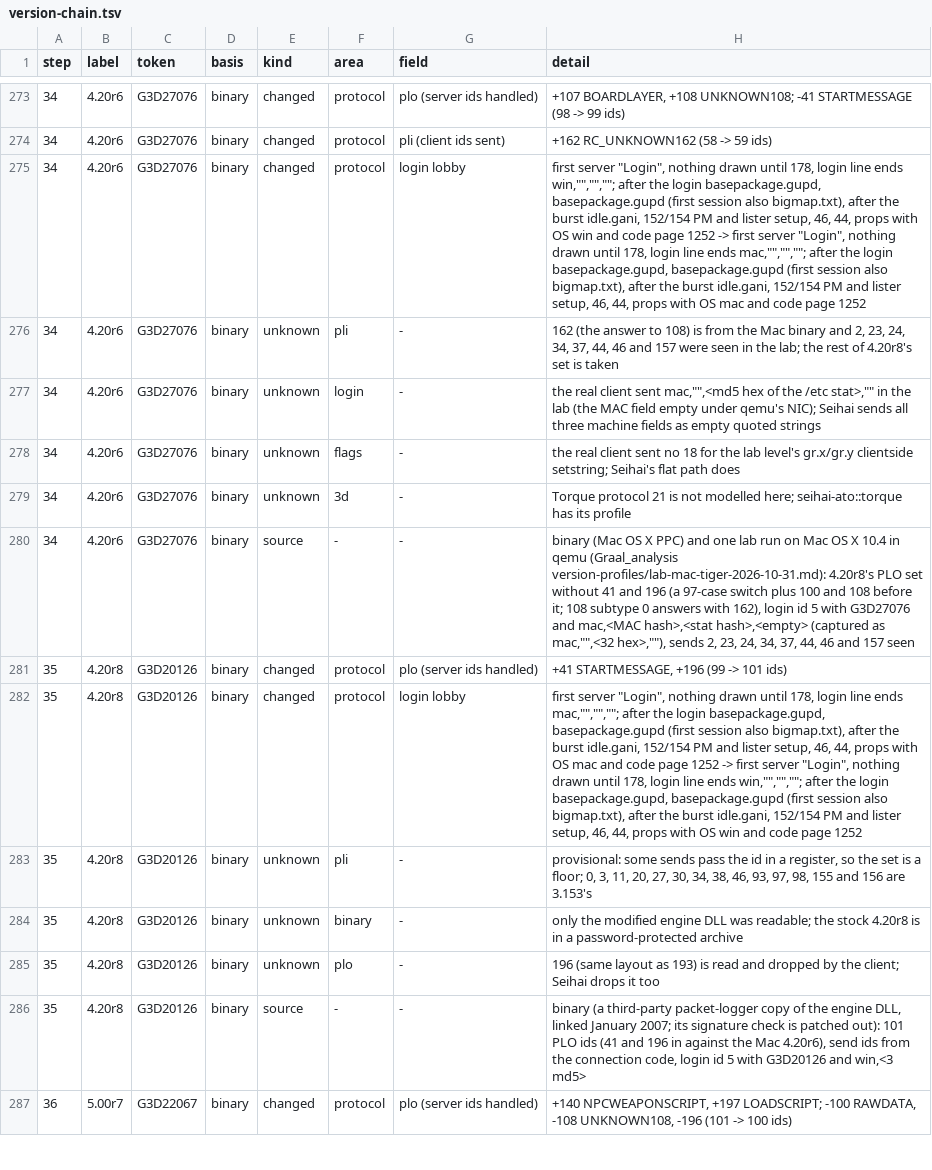
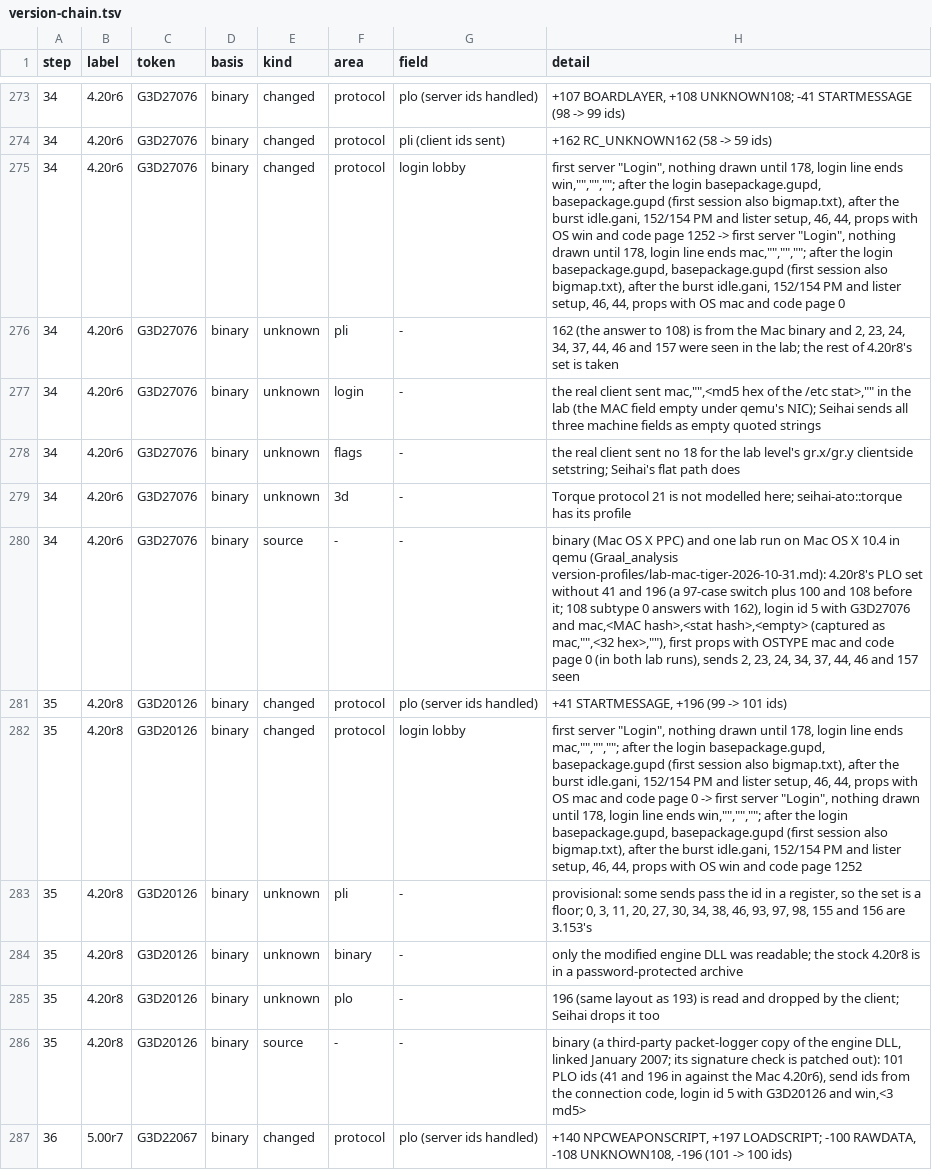
Before and after one commit to squirelworks/seihai, a TSV file: documentation/version-chain.tsv, drawn as a sheet; only a part is shown, gaps mark what is left out.

```diff
--- a/documentation/version-chain.tsv
+++ b/documentation/version-chain.tsv
@@ -274,3 +274,3 @@ step	label	token	basis	kind	area	field	detail
 34	4.20r6	G3D27076	binary	changed	protocol	pli (client ids sent)	+162 RC_UNKNOWN162 (58 -> 59 ids)
-34	4.20r6	G3D27076	binary	changed	protocol	login lobby	first server "Login", nothing drawn until 178, login line ends win,"","",""; after the login basepackage.gupd, basepackage.gupd (first session also bigmap.txt), after the burst idle.gani, 152/154 PM and lister setup, 46, 44, props with OS win and code page 1252 -> first server "Login", nothing drawn until 178, login line ends mac,"","",""; after the login basepackage.gupd, basepackage.gupd (first session also bigmap.txt), after the burst idle.gani, 152/154 PM and lister setup, 46, 44, props with OS mac and code page 1252
+34	4.20r6	G3D27076	binary	changed	protocol	login lobby	first server "Login", nothing drawn until 178, login line ends win,"","",""; after the login basepackage.gupd, basepackage.gupd (first session also bigmap.txt), after the burst idle.gani, 152/154 PM and lister setup, 46, 44, props with OS win and code page 1252 -> first server "Login", nothing drawn until 178, login line ends mac,"","",""; after the login basepackage.gupd, basepackage.gupd (first session also bigmap.txt), after the burst idle.gani, 152/154 PM and lister setup, 46, 44, props with OS mac and code page 0
 34	4.20r6	G3D27076	binary	unknown	pli	-	162 (the answer to 108) is from the Mac binary and 2, 23, 24, 34, 37, 44, 46 and 157 were seen in the lab; the rest of 4.20r8's set is taken
@@ -279,5 +279,5 @@ step	label	token	basis	kind	area	field	detail
 34	4.20r6	G3D27076	binary	unknown	3d	-	Torque protocol 21 is not modelled here; seihai-ato::torque has its profile
-34	4.20r6	G3D27076	binary	source	-	-	binary (Mac OS X PPC) and one lab run on Mac OS X 10.4 in qemu (Graal_analysis version-profiles/lab-mac-tiger-2026-10-31.md): 4.20r8's PLO set without 41 and 196 (a 97-case switch plus 100 and 108 before it; 108 subtype 0 answers with 162), login id 5 with G3D27076 and mac,<MAC hash>,<stat hash>,<empty> (captured as mac,"",<32 hex>,""), sends 2, 23, 24, 34, 37, 44, 46 and 157 seen
+34	4.20r6	G3D27076	binary	source	-	-	binary (Mac OS X PPC) and one lab run on Mac OS X 10.4 in qemu (Graal_analysis version-profiles/lab-mac-tiger-2026-10-31.md): 4.20r8's PLO set without 41 and 196 (a 97-case switch plus 100 and 108 before it; 108 subtype 0 answers with 162), login id 5 with G3D27076 and mac,<MAC hash>,<stat hash>,<empty> (captured as mac,"",<32 hex>,""), first props with OSTYPE mac and code page 0 (in both lab runs), sends 2, 23, 24, 34, 37, 44, 46 and 157 seen
 35	4.20r8	G3D20126	binary	changed	protocol	plo (server ids handled)	+41 STARTMESSAGE, +196 (99 -> 101 ids)
-35	4.20r8	G3D20126	binary	changed	protocol	login lobby	first server "Login", nothing drawn until 178, login line ends mac,"","",""; after the login basepackage.gupd, basepackage.gupd (first session also bigmap.txt), after the burst idle.gani, 152/154 PM and lister setup, 46, 44, props with OS mac and code page 1252 -> first server "Login", nothing drawn until 178, login line ends win,"","",""; after the login basepackage.gupd, basepackage.gupd (first session also bigmap.txt), after the burst idle.gani, 152/154 PM and lister setup, 46, 44, props with OS win and code page 1252
+35	4.20r8	G3D20126	binary	changed	protocol	login lobby	first server "Login", nothing drawn until 178, login line ends mac,"","",""; after the login basepackage.gupd, basepackage.gupd (first session also bigmap.txt), after the burst idle.gani, 152/154 PM and lister setup, 46, 44, props with OS mac and code page 0 -> first server "Login", nothing drawn until 178, login line ends win,"","",""; after the login basepackage.gupd, basepackage.gupd (first session also bigmap.txt), after the burst idle.gani, 152/154 PM and lister setup, 46, 44, props with OS win and code page 1252
 35	4.20r8	G3D20126	binary	unknown	pli	-	provisional: some sends pass the id in a register, so the set is a floor; 0, 3, 11, 20, 27, 30, 34, 38, 46, 93, 97, 98, 155 and 156 are 3.153's
```
Also changed, not shown: 3 other files.
